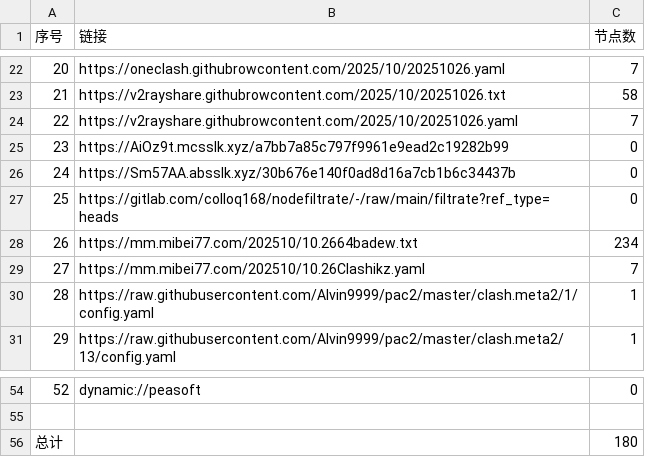
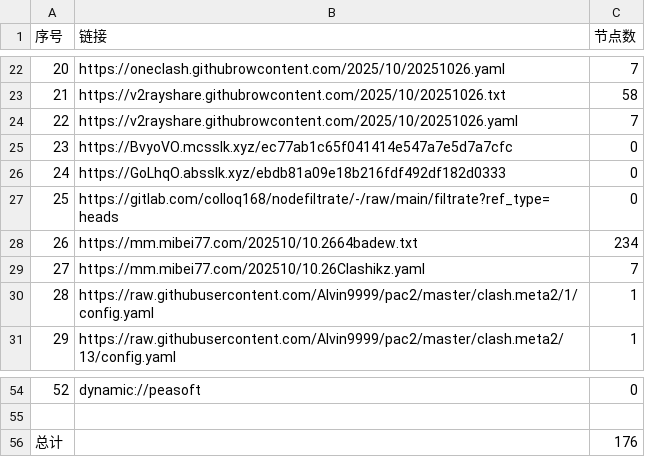
Before and after one commit to eshao731/AutoMergePublicNodes, a CSV file: list_result.csv, drawn as a sheet; only a part is shown, gaps mark what is left out.

```diff
--- a/list_result.csv
+++ b/list_result.csv
@@ -24,4 +24,4 @@
 22,https://v2rayshare.githubrowcontent.com/2025/10/20251026.yaml,7
-23,https://AiOz9t.mcsslk.xyz/a7bb7a85c797f9961e9ead2c19282b99,0
-24,https://Sm57AA.absslk.xyz/30b676e140f0ad8d16a7cb1b6c34437b,0
+23,https://BvyoVO.mcsslk.xyz/ec77ab1c65f041414e547a7e5d7a7cfc,0
+24,https://GoLhqO.absslk.xyz/ebdb81a09e18b216fdf492df182d0333,0
 25,https://gitlab.com/colloq168/nodefiltrate/-/raw/main/filtrate?ref_type=heads,0
@@ -55,2 +55,2 @@
 
-总计,,180
+总计,,176
```
Also changed, not shown: 16 other files.
